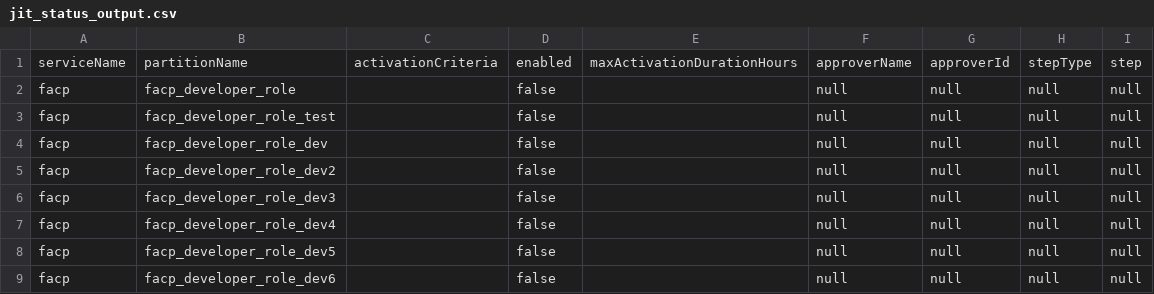
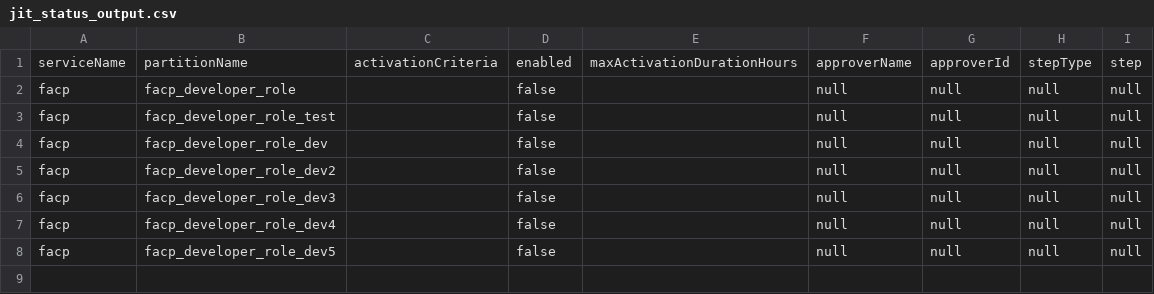
Before and after one commit to kurmoni/apex-demo, a CSV file: jit_status_output.csv, drawn as a sheet.

Commit message:
Update jit_status_output.csv

```diff
--- a/jit_status_output.csv
+++ b/jit_status_output.csv
@@ -8,2 +8 @@ serviceName,partitionName,activationCriteria,enabled,maxActivationDurationHours,
 "facp","facp_developer_role_dev5",,false,,"null","null","null","null"
-"facp","facp_developer_role_dev6",,false,,"null","null","null","null"
```
